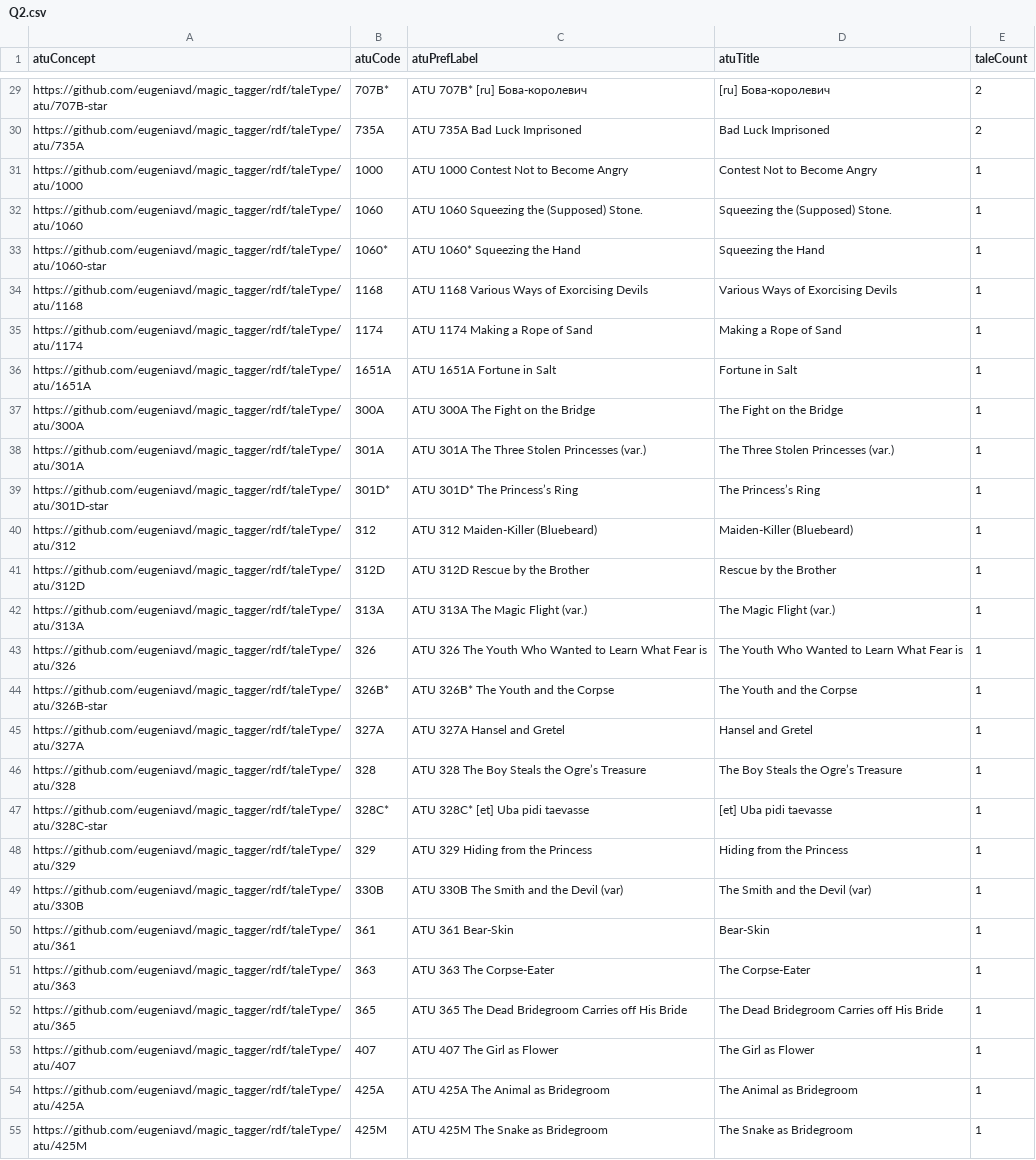
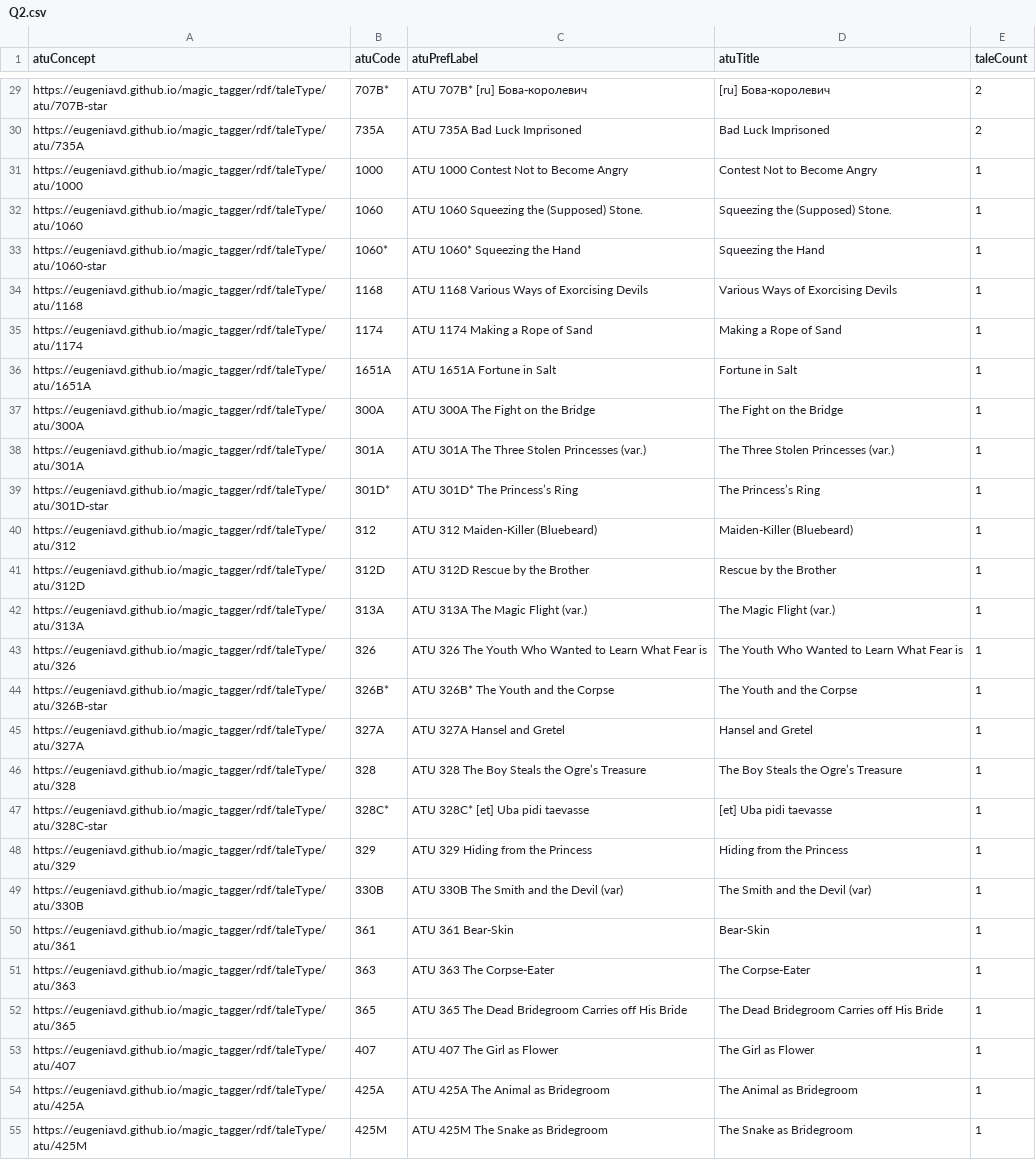
Before and after one commit to eugeniavd/magic_tagger, a CSV file: rdf/queries/query_results/Q2.csv, drawn as a sheet; only a part is shown, gaps mark what is left out; the diff covers the shown part only; the diff names each change by its address in the sheet, - before the commit and + after, or states it on an @@ line.

```diff
--- a/rdf/queries/query_results/Q2.csv
+++ b/rdf/queries/query_results/Q2.csv
-A29 (atuConcept): https://github.com/eugeniavd/magic_tagger/rdf/taleType/atu/707B-star
+A29 (atuConcept): https://eugeniavd.github.io/magic_tagger/rdf/taleType/atu/707B-star
-A30 (atuConcept): https://github.com/eugeniavd/magic_tagger/rdf/taleType/atu/735A
+A30 (atuConcept): https://eugeniavd.github.io/magic_tagger/rdf/taleType/atu/735A
-A31 (atuConcept): https://github.com/eugeniavd/magic_tagger/rdf/taleType/atu/1000
+A31 (atuConcept): https://eugeniavd.github.io/magic_tagger/rdf/taleType/atu/1000
-A32 (atuConcept): https://github.com/eugeniavd/magic_tagger/rdf/taleType/atu/1060
+A32 (atuConcept): https://eugeniavd.github.io/magic_tagger/rdf/taleType/atu/1060
-A33 (atuConcept): https://github.com/eugeniavd/magic_tagger/rdf/taleType/atu/1060-star
+A33 (atuConcept): https://eugeniavd.github.io/magic_tagger/rdf/taleType/atu/1060-star
-A34 (atuConcept): https://github.com/eugeniavd/magic_tagger/rdf/taleType/atu/1168
+A34 (atuConcept): https://eugeniavd.github.io/magic_tagger/rdf/taleType/atu/1168
-A35 (atuConcept): https://github.com/eugeniavd/magic_tagger/rdf/taleType/atu/1174
+A35 (atuConcept): https://eugeniavd.github.io/magic_tagger/rdf/taleType/atu/1174
-A36 (atuConcept): https://github.com/eugeniavd/magic_tagger/rdf/taleType/atu/1651A
+A36 (atuConcept): https://eugeniavd.github.io/magic_tagger/rdf/taleType/atu/1651A
-A37 (atuConcept): https://github.com/eugeniavd/magic_tagger/rdf/taleType/atu/300A
+A37 (atuConcept): https://eugeniavd.github.io/magic_tagger/rdf/taleType/atu/300A
-A38 (atuConcept): https://github.com/eugeniavd/magic_tagger/rdf/taleType/atu/301A
+A38 (atuConcept): https://eugeniavd.github.io/magic_tagger/rdf/taleType/atu/301A
-A39 (atuConcept): https://github.com/eugeniavd/magic_tagger/rdf/taleType/atu/301D-star
+A39 (atuConcept): https://eugeniavd.github.io/magic_tagger/rdf/taleType/atu/301D-star
-A40 (atuConcept): https://github.com/eugeniavd/magic_tagger/rdf/taleType/atu/312
+A40 (atuConcept): https://eugeniavd.github.io/magic_tagger/rdf/taleType/atu/312
-A41 (atuConcept): https://github.com/eugeniavd/magic_tagger/rdf/taleType/atu/312D
+A41 (atuConcept): https://eugeniavd.github.io/magic_tagger/rdf/taleType/atu/312D
-A42 (atuConcept): https://github.com/eugeniavd/magic_tagger/rdf/taleType/atu/313A
+A42 (atuConcept): https://eugeniavd.github.io/magic_tagger/rdf/taleType/atu/313A
-A43 (atuConcept): https://github.com/eugeniavd/magic_tagger/rdf/taleType/atu/326
+A43 (atuConcept): https://eugeniavd.github.io/magic_tagger/rdf/taleType/atu/326
-A44 (atuConcept): https://github.com/eugeniavd/magic_tagger/rdf/taleType/atu/326B-star
+A44 (atuConcept): https://eugeniavd.github.io/magic_tagger/rdf/taleType/atu/326B-star
-A45 (atuConcept): https://github.com/eugeniavd/magic_tagger/rdf/taleType/atu/327A
+A45 (atuConcept): https://eugeniavd.github.io/magic_tagger/rdf/taleType/atu/327A
-A46 (atuConcept): https://github.com/eugeniavd/magic_tagger/rdf/taleType/atu/328
+A46 (atuConcept): https://eugeniavd.github.io/magic_tagger/rdf/taleType/atu/328
-A47 (atuConcept): https://github.com/eugeniavd/magic_tagger/rdf/taleType/atu/328C-star
+A47 (atuConcept): https://eugeniavd.github.io/magic_tagger/rdf/taleType/atu/328C-star
-A48 (atuConcept): https://github.com/eugeniavd/magic_tagger/rdf/taleType/atu/329
+A48 (atuConcept): https://eugeniavd.github.io/magic_tagger/rdf/taleType/atu/329
-A49 (atuConcept): https://github.com/eugeniavd/magic_tagger/rdf/taleType/atu/330B
+A49 (atuConcept): https://eugeniavd.github.io/magic_tagger/rdf/taleType/atu/330B
-A50 (atuConcept): https://github.com/eugeniavd/magic_tagger/rdf/taleType/atu/361
+A50 (atuConcept): https://eugeniavd.github.io/magic_tagger/rdf/taleType/atu/361
-A51 (atuConcept): https://github.com/eugeniavd/magic_tagger/rdf/taleType/atu/363
+A51 (atuConcept): https://eugeniavd.github.io/magic_tagger/rdf/taleType/atu/363
-A52 (atuConcept): https://github.com/eugeniavd/magic_tagger/rdf/taleType/atu/365
+A52 (atuConcept): https://eugeniavd.github.io/magic_tagger/rdf/taleType/atu/365
-A53 (atuConcept): https://github.com/eugeniavd/magic_tagger/rdf/taleType/atu/407
+A53 (atuConcept): https://eugeniavd.github.io/magic_tagger/rdf/taleType/atu/407
-A54 (atuConcept): https://github.com/eugeniavd/magic_tagger/rdf/taleType/atu/425A
+A54 (atuConcept): https://eugeniavd.github.io/magic_tagger/rdf/taleType/atu/425A
-A55 (atuConcept): https://github.com/eugeniavd/magic_tagger/rdf/taleType/atu/425M
+A55 (atuConcept): https://eugeniavd.github.io/magic_tagger/rdf/taleType/atu/425M
```
Also changed, not shown: 58 edited cells elsewhere in this file, rdf/queries/query_results/Q1.csv, rdf/queries/query_results/Q3.csv, 27 other files.
